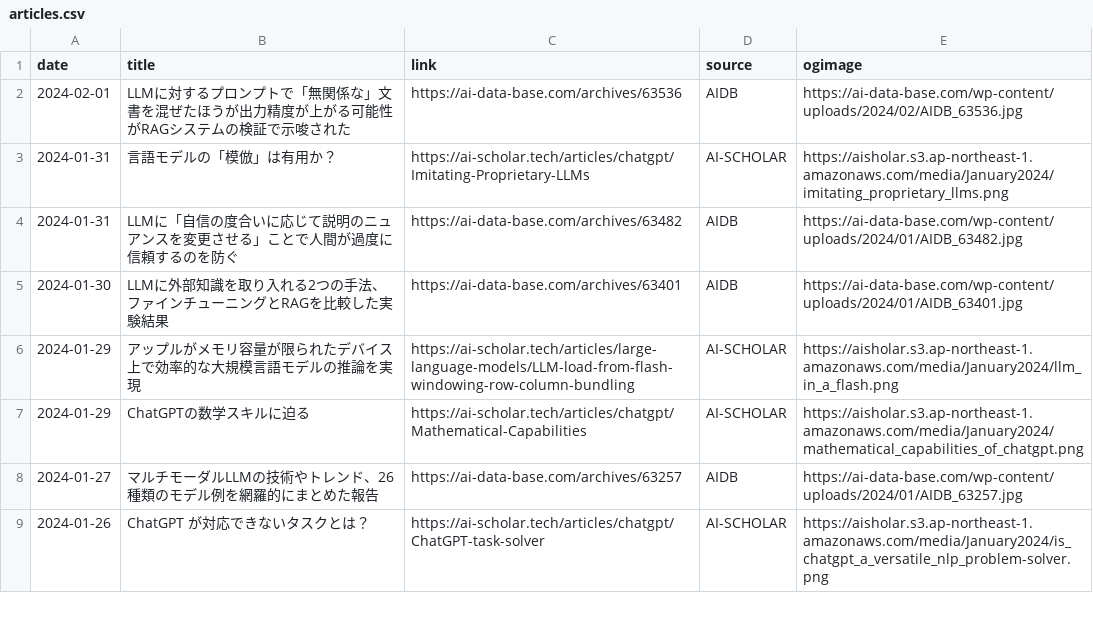
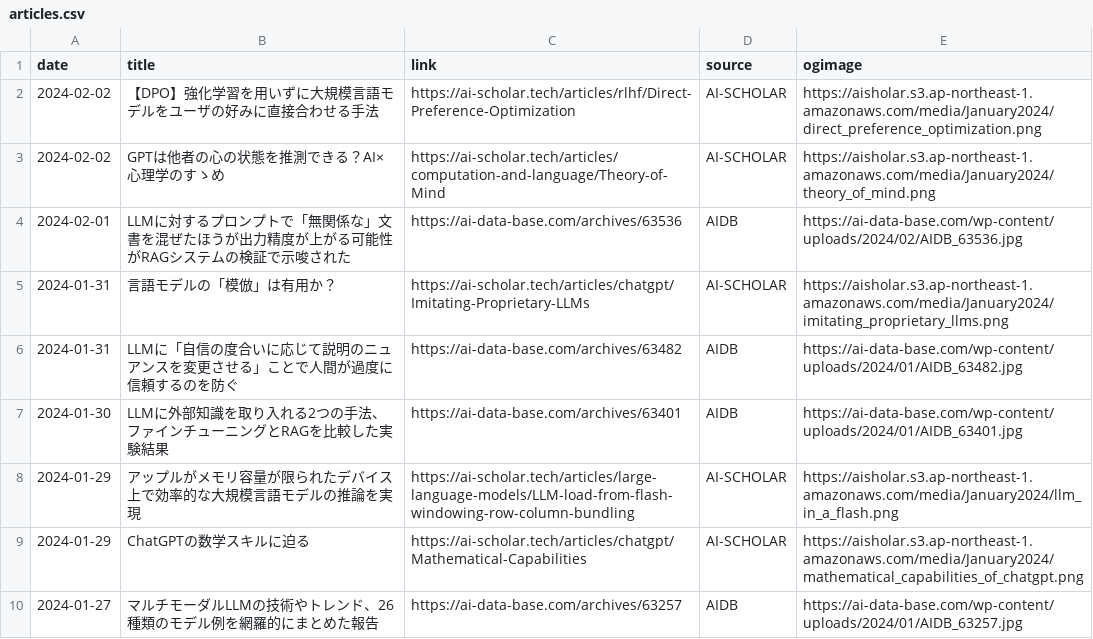
Before and after one commit to kdingn/news-page, a CSV file: src/assets/articles.csv, drawn as a sheet; only a part is shown; the shorter side is filled out with more unchanged rows; the diff names each change by its address in the sheet, - before the commit and + after, or states it on an @@ line.

```diff
--- a/src/assets/articles.csv
+++ b/src/assets/articles.csv
+row 2: 2024-02-02 | 【DPO】強化学習を用いずに大規模言語モデルをユーザの好みに直接合わせる手法 | https://ai-scholar.tech/articles/rlhf/Direct-Preference-Optimization | AI-SCHOLAR | https://aisholar.s3.ap-northeast-1.amazonaws.com/media/January2024/direct_preference_optimization.png
+row 3: 2024-02-02 | GPTは他者の心の状態を推測できる？AI×心理学のすゝめ | https://ai-scholar.tech/articles/computation-and-language/Theory-of-Mind | AI-SCHOLAR | https://aisholar.s3.ap-northeast-1.amazonaws.com/media/January2024/theory_of_mind.png
```
